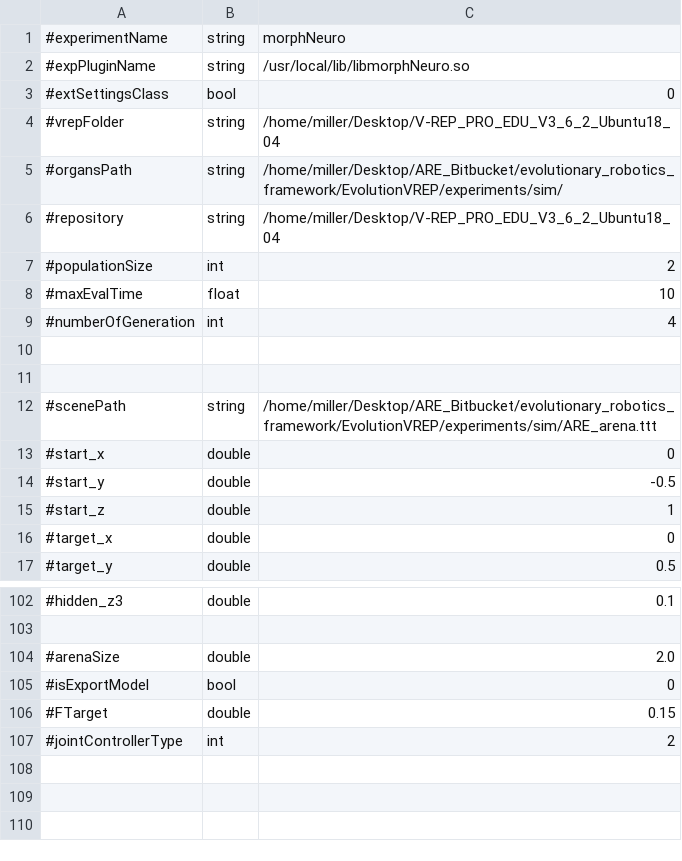
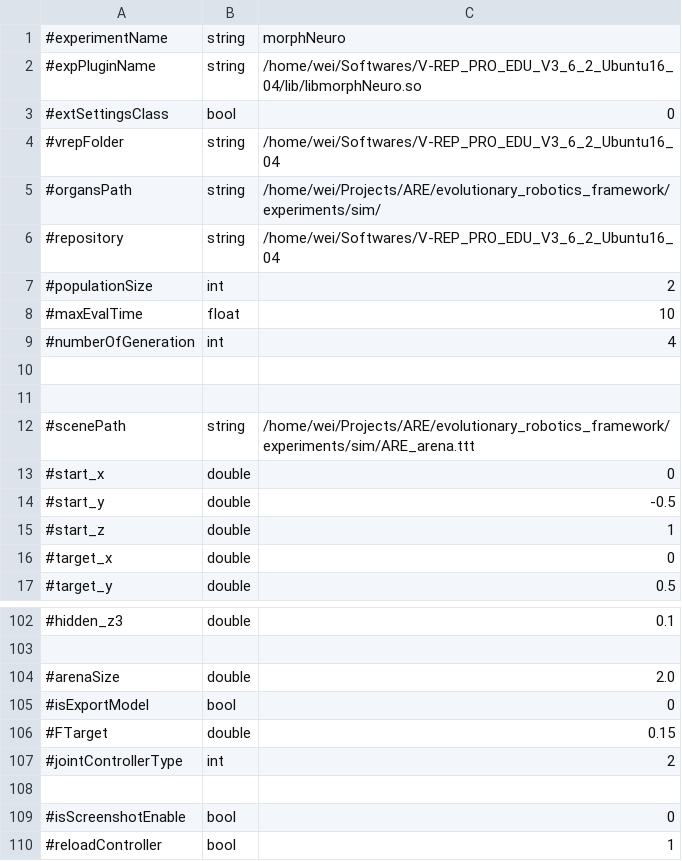
Before and after one commit to AutonomousRoboticEvolution/AREFramework, a CSV file: experiments/morphneuro/parameters.csv, drawn as a sheet; only a part is shown, gaps mark what is left out.

```diff
--- a/experiments/morphneuro/parameters.csv
+++ b/experiments/morphneuro/parameters.csv
@@ -1,7 +1,7 @@
 #experimentName,string,morphNeuro
-#expPluginName,string,/usr/local/lib/libmorphNeuro.so
+#expPluginName,string,/home/wei/Softwares/V-REP_PRO_EDU_V3_6_2_Ubuntu16_04/lib/libmorphNeuro.so
 #extSettingsClass,bool,0
-#vrepFolder,string,/home/miller/Desktop/V-REP_PRO_EDU_V3_6_2_Ubuntu18_04
-#organsPath,string,/home/miller/Desktop/ARE_Bitbucket/evolutionary_robotics_framework/EvolutionVREP/experiments/sim/
-#repository,string,/home/miller/Desktop/V-REP_PRO_EDU_V3_6_2_Ubuntu18_04
+#vrepFolder,string,/home/wei/Softwares/V-REP_PRO_EDU_V3_6_2_Ubuntu16_04
+#organsPath,string,/home/wei/Projects/ARE/evolutionary_robotics_framework/experiments/sim/
+#repository,string,/home/wei/Softwares/V-REP_PRO_EDU_V3_6_2_Ubuntu16_04
 #populationSize,int,2
@@ -11,3 +11,3 @@
 
-#scenePath,string,/home/miller/Desktop/ARE_Bitbucket/evolutionary_robotics_framework/EvolutionVREP/experiments/sim/ARE_arena.ttt
+#scenePath,string,/home/wei/Projects/ARE/evolutionary_robotics_framework/experiments/sim/ARE_arena.ttt
 #start_x,double,0
@@ -107 +107,4 @@
 #jointControllerType,int,2
+
+#isScreenshotEnable,bool,0
+#reloadController,bool,1
```
Also changed, not shown: 13 other files.
